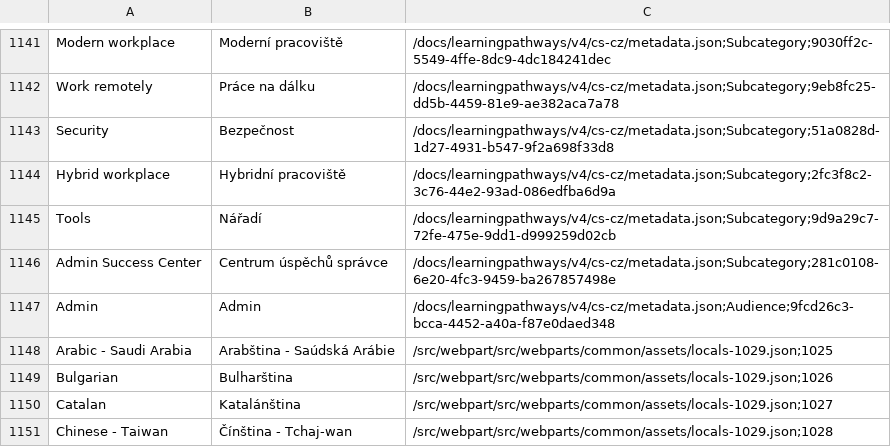
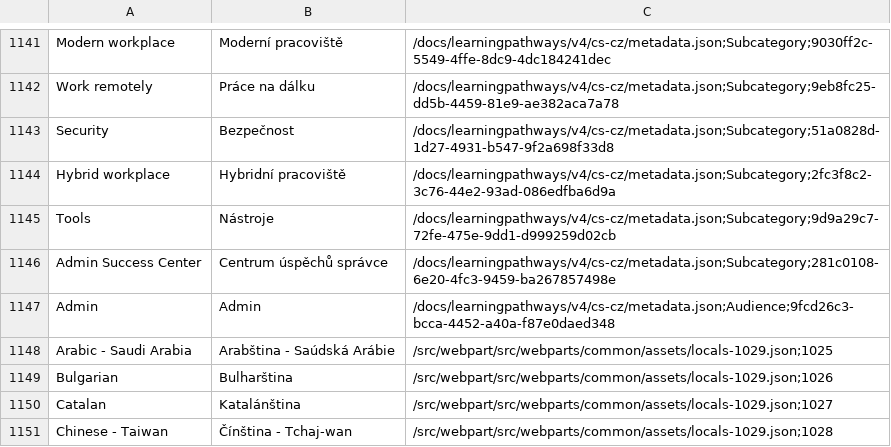
Before and after one commit to petrmo/custom-learning-office-365, a CSV file: CustomTranslations/translationCache-cs.csv, drawn as a sheet; only a part is shown, gaps mark what is left out.

Commit message:
Update translationCache-cs.csv

```diff
--- a/CustomTranslations/translationCache-cs.csv
+++ b/CustomTranslations/translationCache-cs.csv
@@ -2410,4 +2410,4 @@
 "
-"Tools","Nářadí","/docs/learningpathways/v4/cs-cz/metadata.json;Subcategory;9d9a29c7-72fe-475e-9dd1-d999259d02cb
-"
+"Tools","Nástroje","/docs/learningpathways/v4/cs-cz/metadata.json;Subcategory;9d9a29c7-72fe-475e-9dd1-d999259d02cb
+"
 "Admin Success Center","Centrum úspěchů správce","/docs/learningpathways/v4/cs-cz/metadata.json;Subcategory;281c0108-6e20-4fc3-9459-ba267857498e
```
